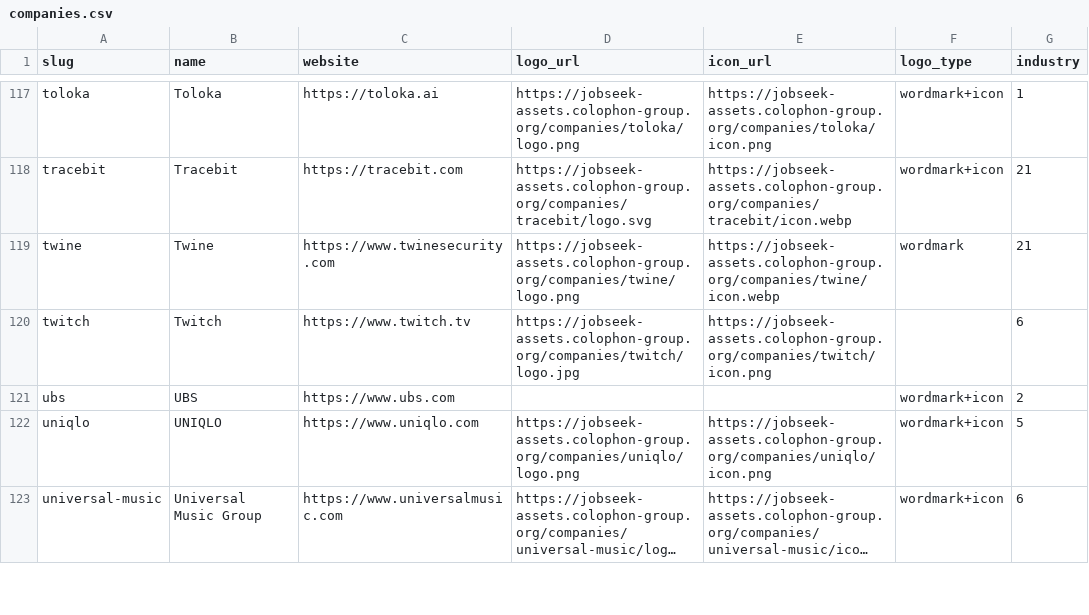
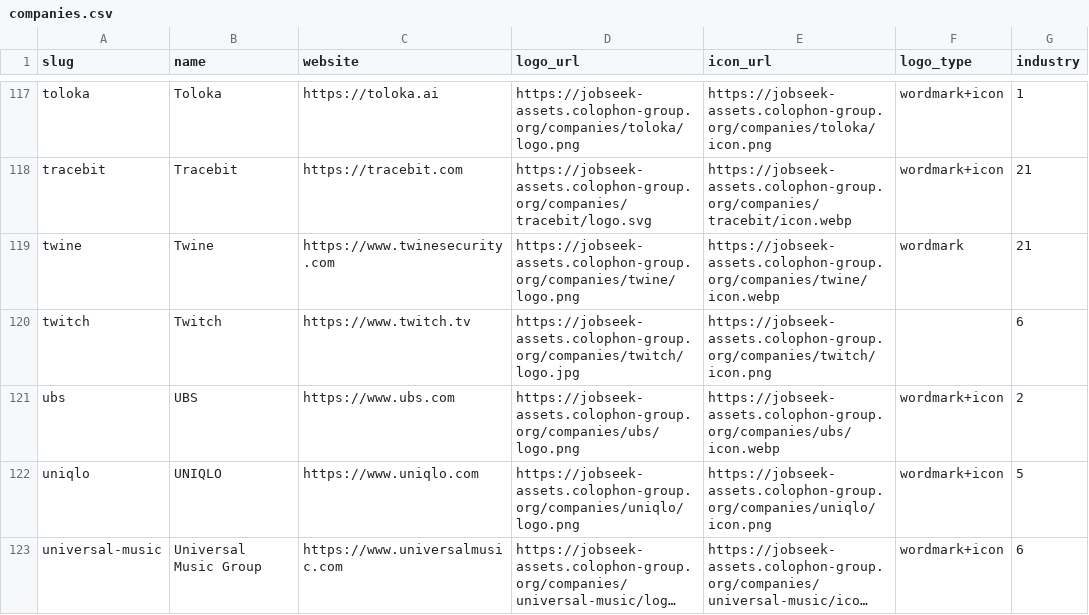
Before and after one commit to cclts/jobseek, a CSV file: apps/crawler/data/companies.csv, drawn as a sheet; only a part is shown, gaps mark what is left out; long unchanged cells end in …; the diff names each change by its address in the sheet, - before the commit and + after, or states it on an @@ line.

```diff
--- a/apps/crawler/data/companies.csv
+++ b/apps/crawler/data/companies.csv
-D121 (logo_url): (empty)
+D121 (logo_url): https://jobseek-assets.colophon-group.org/companies/ubs/logo.png
-E121 (icon_url): (empty)
+E121 (icon_url): https://jobseek-assets.colophon-group.org/companies/ubs/icon.webp
```
Also changed, not shown: 2 other files.
